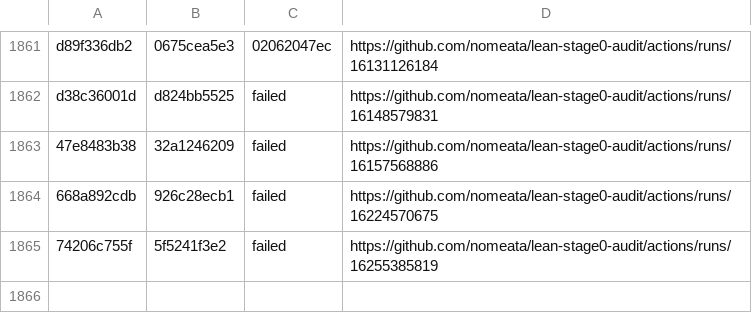
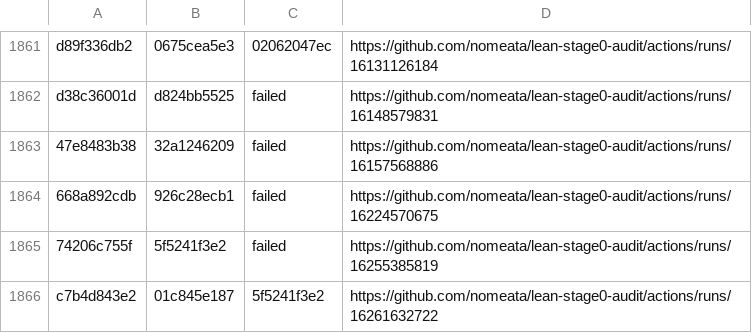
Before and after one commit to nomeata/lean-stage0-audit, a CSV file: builds.csv, drawn as a sheet; only a part is shown, gaps mark what is left out; the diff names each change by its address in the sheet, - before the commit and + after, or states it on an @@ line.

Commit message:
Github run of ./build.sh c7b4d843e2 01c845e187

```diff
--- a/builds.csv
+++ b/builds.csv
+row 1866: c7b4d843e2 | 01c845e187 | 5f5241f3e2 | https://github.com/nomeata/lean-stage0-audit/actions/runs/16261632722
```
Also changed, not shown: 1 other file.
